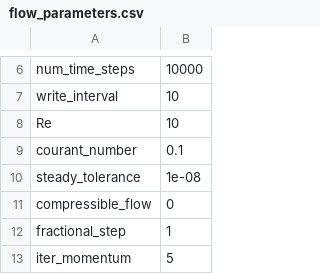
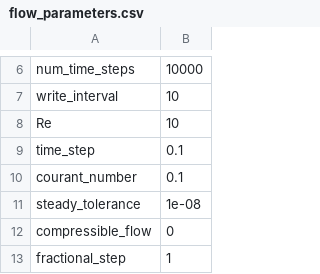
Before and after one commit to akashu4295/MeMPhyS, a CSV file: flow_parameters.csv, drawn as a sheet; only a part is shown, gaps mark what is left out; the shorter side is filled out with more unchanged rows.

Commit message:
Fix to GUI.. And edits on flow_parameters.csv

```diff
--- a/flow_parameters.csv
+++ b/flow_parameters.csv
@@ -8,2 +8,3 @@ write_interval,10
 Re,10
+time_step,0.1
 courant_number,0.1
```
Also changed, not shown: 3 other files.
